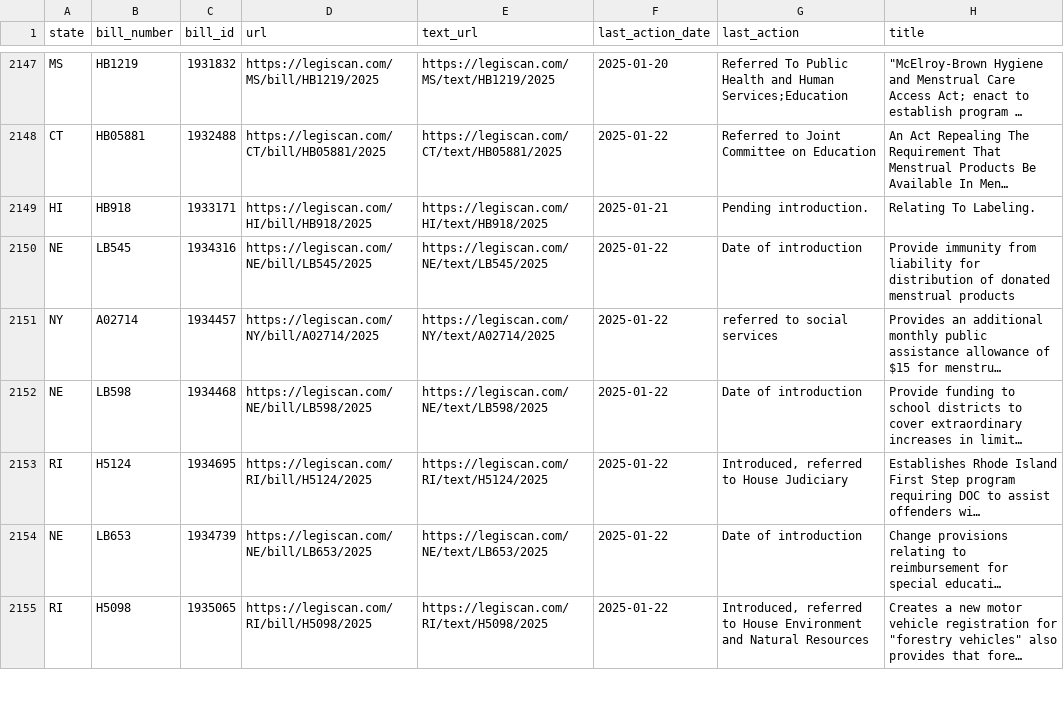
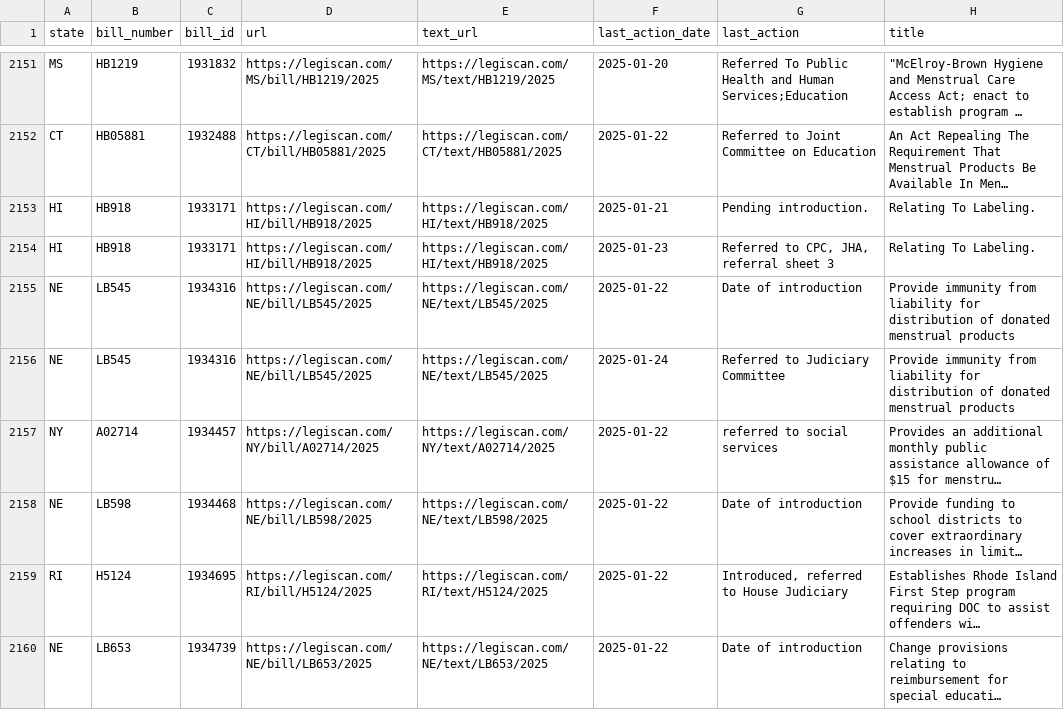
Before and after one commit to monimiller/texas_impact, a CSV file: sources/legiscan/bills.csv, drawn as a sheet; only a part is shown, gaps mark what is left out; the shorter side is filled out with more unchanged rows; long unchanged cells end in …; the diff covers the shown part only; the diff names each change by its address in the sheet, - before the commit and + after, or states it on an @@ line.

```diff
--- a/sources/legiscan/bills.csv
+++ b/sources/legiscan/bills.csv
+row 2154: HI | HB918 | 1933171 | https://legiscan.com/HI/bill/HB918/2025 | https://legiscan.com/HI/text/HB918/2025 | 2025-01-23 | Referred to CPC, JHA, referral sheet 3 | Relating To Labeling.
+row 2156: NE | LB545 | 1934316 | https://legiscan.com/NE/bill/LB545/2025 | https://legiscan.com/NE/text/LB545/2025 | 2025-01-24 | Referred to Judiciary Committee | Provide immunity from liability for distribution of donated menstrual products
```
Also changed, not shown: 10 added rows and 3 moved rows elsewhere in this file.
